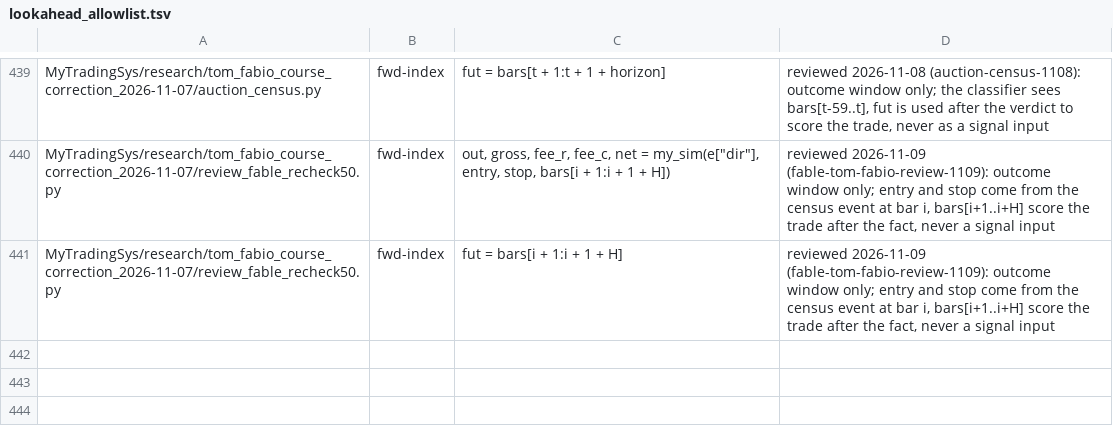
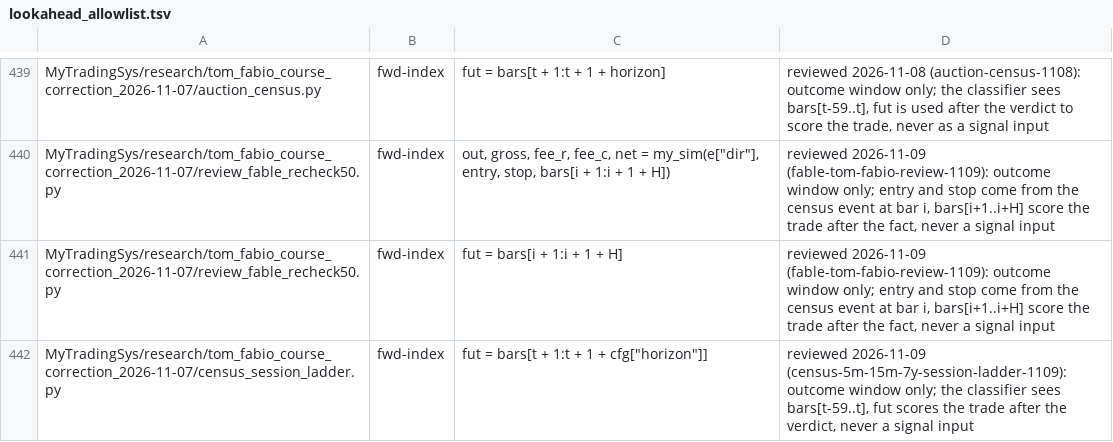
Before and after one commit to jishusharma/mts, a TSV file: scripts/dev/lookahead_allowlist.tsv, drawn as a sheet; only a part is shown, gaps mark what is left out.

```diff
--- a/scripts/dev/lookahead_allowlist.tsv
+++ b/scripts/dev/lookahead_allowlist.tsv
@@ -441 +441,2 @@ MyTradingSys/research/tom_fabio_course_correction_2026-11-07/review_fable_rechec
 MyTradingSys/research/tom_fabio_course_correction_2026-11-07/review_fable_recheck50.py	fwd-index	fut = bars[i + 1:i + 1 + H]	reviewed 2026-11-09 (fable-tom-fabio-review-1109): outcome window only; entry and stop come from the census event at bar i, bars[i+1..i+H] score the trade after the fact, never a signal input
+MyTradingSys/research/tom_fabio_course_correction_2026-11-07/census_session_ladder.py	fwd-index	fut = bars[t + 1:t + 1 + cfg["horizon"]]	reviewed 2026-11-09 (census-5m-15m-7y-session-ladder-1109): outcome window only; the classifier sees bars[t-59..t], fut scores the trade after the verdict, never a signal input
```
